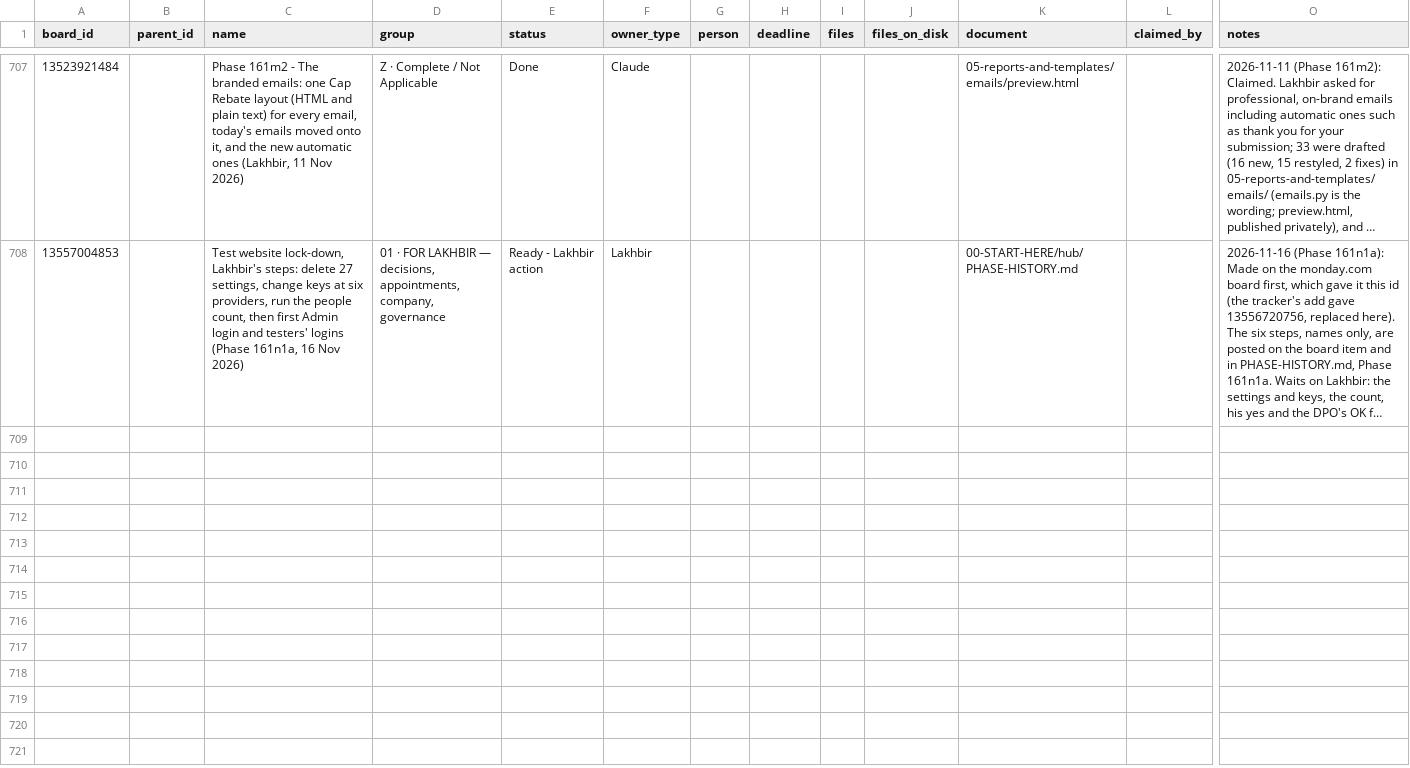
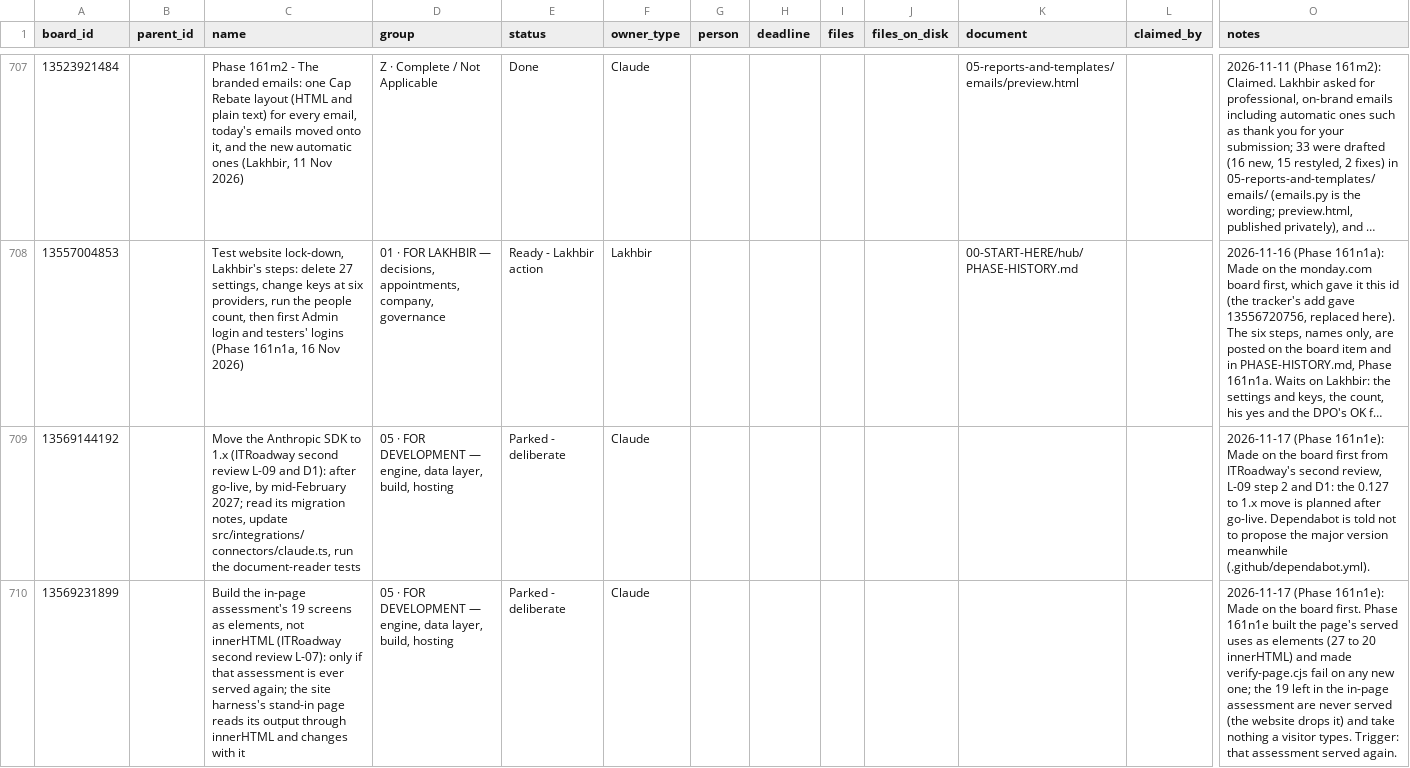
Before and after one commit to ldhillonaqlios/caprebate, a CSV file: Caprebate/00-START-HERE/hub/TRACKER.csv, drawn as a sheet; only a part is shown, gaps mark what is left out; long unchanged cells end in …; rows hold the shown columns only; the diff names each change by its address in the sheet, - before the commit and + after, or states it on an @@ line.

```diff
--- a/Caprebate/00-START-HERE/hub/TRACKER.csv
+++ b/Caprebate/00-START-HERE/hub/TRACKER.csv
+row 709: 13569144192 |  | Move the Anthropic SDK to 1.x (ITRoadway second review L-09 and D1): after go-live, by mid-February 2027; read its migration notes, update src/integrations/connectors/claude.ts, run the document-reader tests | 05 · FOR DEVELOPMENT — engine, data layer, build, hosting | Parked - deliberate | Claude |  |  |  |  |  |  | 2026-11-17 (Phase 161n1e): Made on the board first from ITRoadway's second review, L-09 step 2 and D1: the 0.127 to 1.x move is planned after go-live. Dependabot is told not to propose the major version meanwhile (.github/dependabot.yml).
+row 710: 13569231899 |  | Build the in-page assessment's 19 screens as elements, not innerHTML (ITRoadway second review L-07): only if that assessment is ever served again; the site harness's stand-in page reads its output through innerHTML and changes with it | 05 · FOR DEVELOPMENT — engine, data layer, build, hosting | Parked - deliberate | Claude |  |  |  |  |  |  | 2026-11-17 (Phase 161n1e): Made on the board first. Phase 161n1e built the page's served uses as elements (27 to 20 innerHTML) and made verify-page.cjs fail on any new one; the 19 left in the in-page assessment are never served (the website drops it) and take nothing a visitor types. Trigger: that assessment served again.
```
Also changed, not shown: 25 other files.
